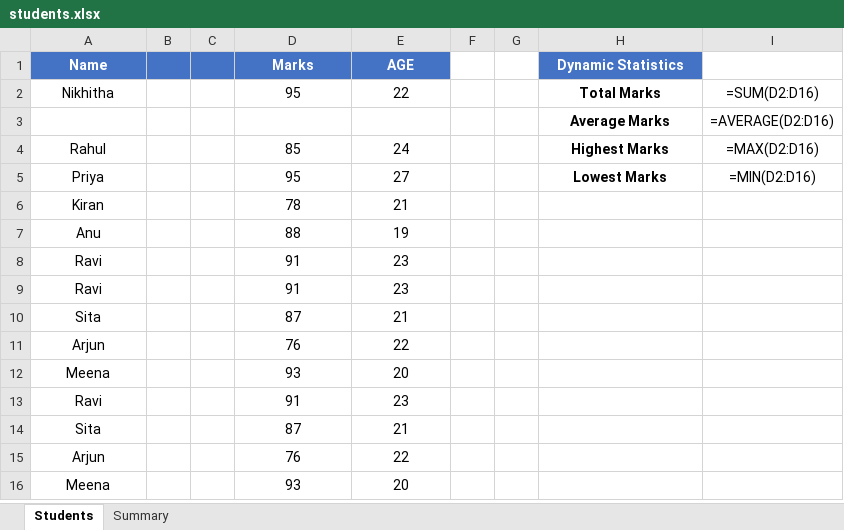
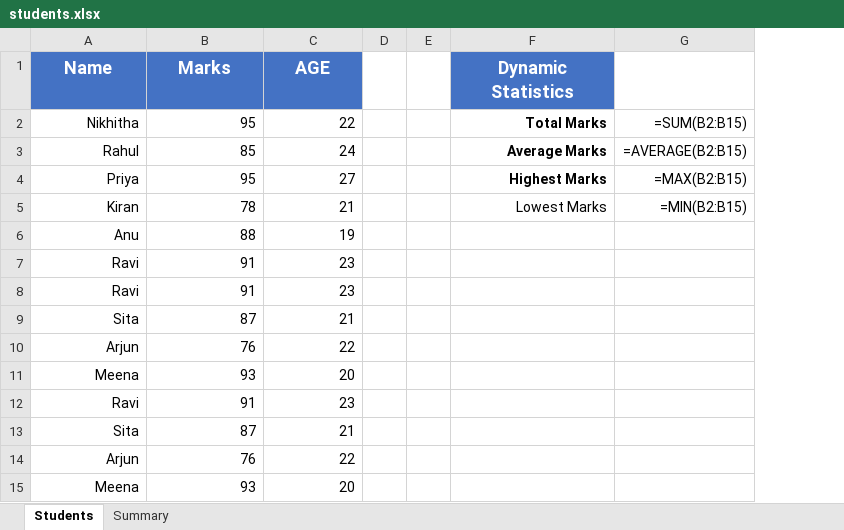
Before and after one commit to Nikhitha385/git_assignment, an Excel workbook: students.xlsx, sheet Students, drawn as a sheet; values as stored, in another font and other column widths than the file's, no borders; formulas without a stored value are shown as written; charts and pictures and conditional formats not drawn; removed rows and columns are numbered as before the commit, all else as after; the diff names each change by its address in the sheet, - before the commit and + after, or states it on an @@ line.

Commit message:
python excel

```diff
--- a/students.xlsx (sheet Students)
+++ b/students.xlsx (sheet Students)
-column B, empty
-column C, empty
-column I, row 2: =SUM(D2:D16); rows 4-5: =MAX(D2:D16) | =MIN(D2:D16)
+column G, rows 2-5: =SUM(B2:B15) | =AVERAGE(B2:B15) | =MAX(B2:B15) | =MIN(B2:B15)
@@ A1 text size: larger @@
@@ B1:C1 text size: larger @@
@@ F1 text size: larger @@
-A2 alignment: center
+A2 alignment: right
-B2:C2 alignment: center
+B2:C2 alignment: right
-F2 alignment: center
+F2 alignment: right
-row 3:  |  |  |  |  |  |  | Average Marks | =AVERAGE(D2:D16)
-A3:A15 alignment: center
+A3:A15 alignment: right
-B3:C15 alignment: center
+B3:C15 alignment: right
-F3 (Dynamic Statistics): Highest Marks
+F3 (Dynamic Statistics): Average Marks
-F3:F4 alignment: center
+F3:F4 alignment: right
-F4 (Dynamic Statistics): Lowest Marks
+F4 (Dynamic Statistics): Highest Marks
-F5 (Dynamic Statistics): (empty)
+F5 (Dynamic Statistics): Lowest Marks
```
Also changed, not shown: charts or pictures, 15 other files.
